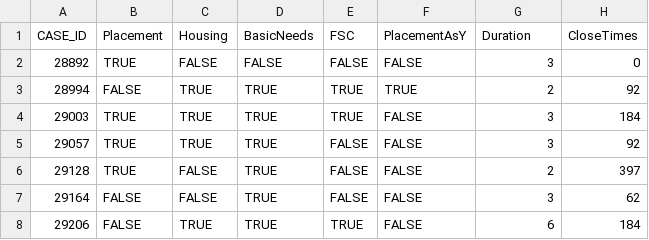
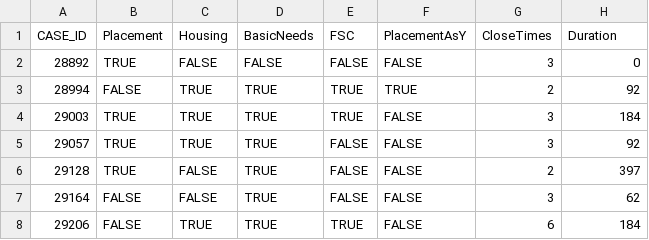
Before and after one commit to nicolethegrape/DHSTeam1-Ziyi-Shuning-Xiaoying, a CSV file: Data/FamilyFinalData.csv, drawn as a sheet; only a part is shown.

Commit message:
flip the colnames "Duration" "CloseTimes"

```diff
--- a/Data/FamilyFinalData.csv
+++ b/Data/FamilyFinalData.csv
@@ -1,2 +1,2 @@
-"CASE_ID","Placement","Housing","BasicNeeds","FSC","PlacementAsY","Duration","CloseTimes"
+"CASE_ID","Placement","Housing","BasicNeeds","FSC","PlacementAsY","CloseTimes","Duration"
 28892,TRUE,FALSE,FALSE,FALSE,FALSE,3,0
```
Also changed, not shown: 3 other files.
